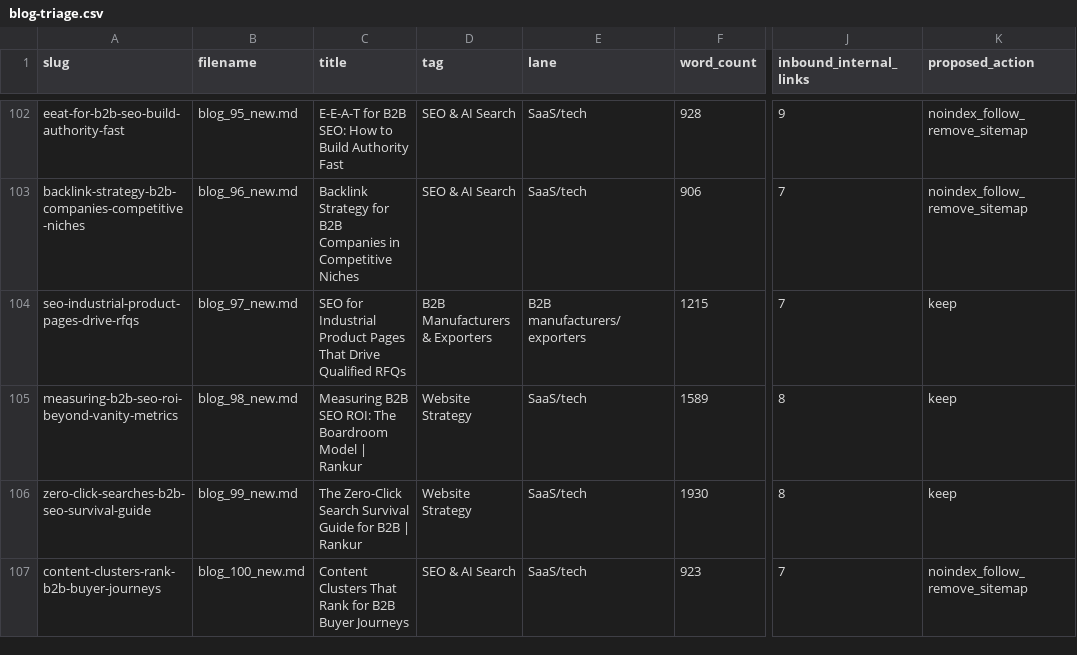
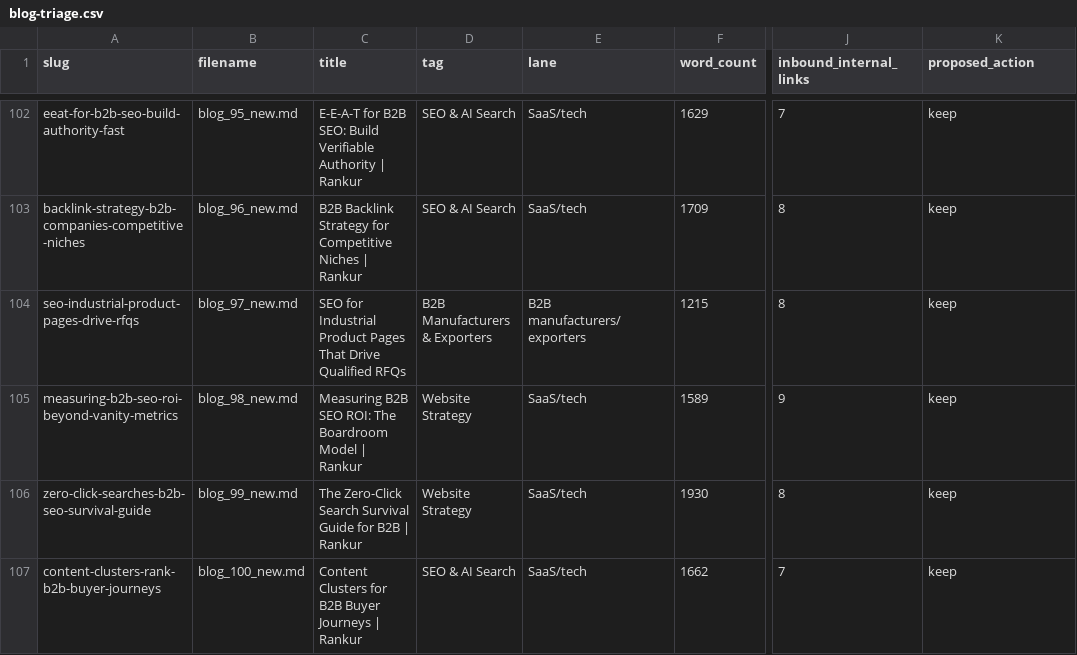
Before and after one commit to LEGENDARYLIGHTENING/rankme, a CSV file: audit/blog-triage.csv, drawn as a sheet; only a part is shown, gaps mark what is left out; the diff covers the shown part only; the diff names each change by its address in the sheet, - before the commit and + after, or states it on an @@ line.

```diff
--- a/audit/blog-triage.csv
+++ b/audit/blog-triage.csv
-C102 (title): …B2B SEO: How to Build Authority Fast
+C102 (title): …B2B SEO: Build Verifiable Authority | Rankur
-F102 (word_count): 928
+F102 (word_count): 1629
-J102 (inbound_internal_links): 9
+J102 (inbound_internal_links): 7
-K102:K103 (proposed_action): noindex_follow_remove_sitemap
+K102:K103 (proposed_action): keep
-C103 (title): Backlink Strategy for B2B Companies in Competitive Niches
+C103 (title): B2B Backlink Strategy for Competitive Niches | Rankur
-F103 (word_count): 906
+F103 (word_count): 1709
-J103:J104 (inbound_internal_links): 7
+J103:J104 (inbound_internal_links): 8
-J105 (inbound_internal_links): 8
+J105 (inbound_internal_links): 9
-C107 (title): Content Clusters That Rank for B2B Buyer Journeys
+C107 (title): Content Clusters for B2B Buyer Journeys | Rankur
-F107 (word_count): 923
+F107 (word_count): 1662
-K107 (proposed_action): noindex_follow_remove_sitemap
+K107 (proposed_action): keep
```
Also changed, not shown: 52 edited cells elsewhere in this file, 15 other files.
